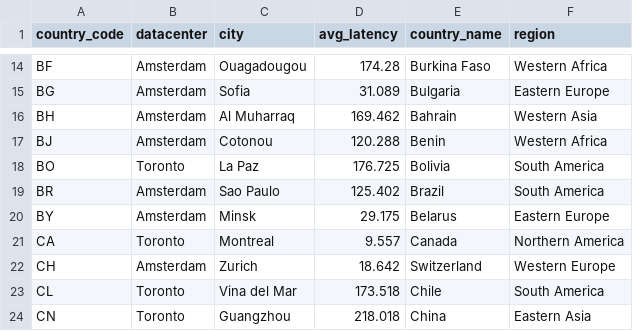
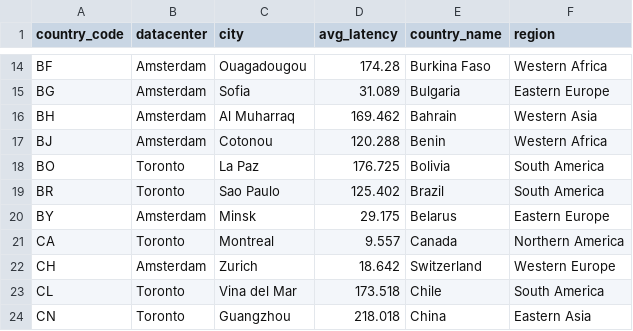
Before and after one commit to chadwela/MyTestRepo, a CSV file: best_datacenter_by_country.csv, drawn as a sheet; only a part is shown, gaps mark what is left out.

Commit message:
Updated from Confluence Page ID: 360292626

```diff
--- a/best_datacenter_by_country.csv
+++ b/best_datacenter_by_country.csv
@@ -18,3 +18,3 @@ BJ,Amsterdam,Cotonou,120.288,Benin,Western Africa
 BO,Toronto,La Paz,176.725,Bolivia,South America
-BR,Amsterdam,Sao Paulo,125.402,Brazil,South America
+BR,Toronto,Sao Paulo,125.402,Brazil,South America
 BY,Amsterdam,Minsk,29.175,Belarus,Eastern Europe
```
